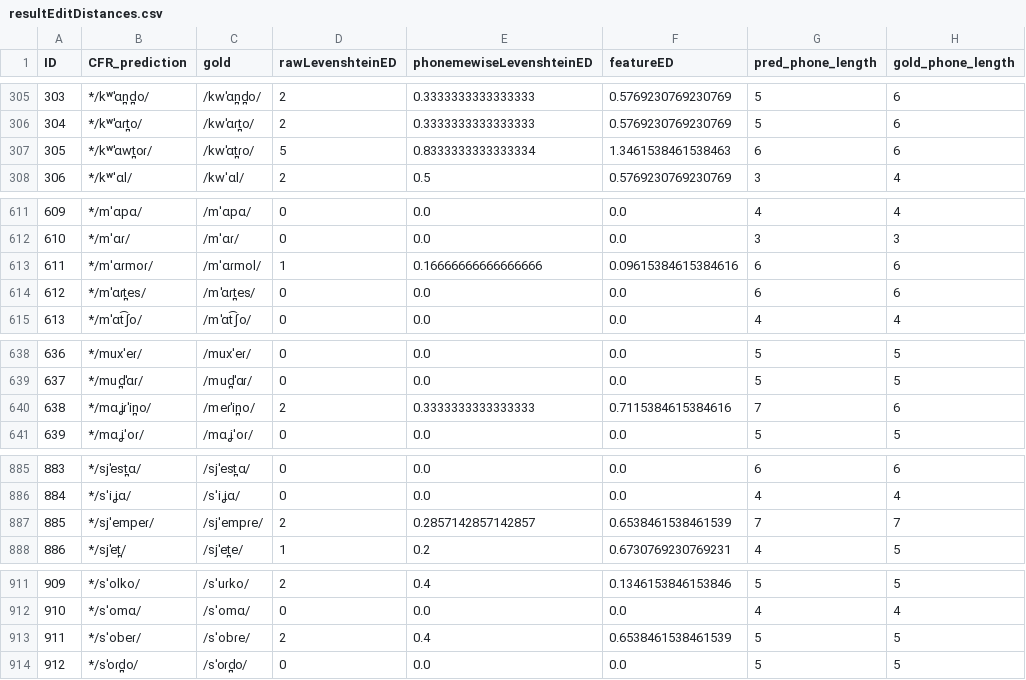
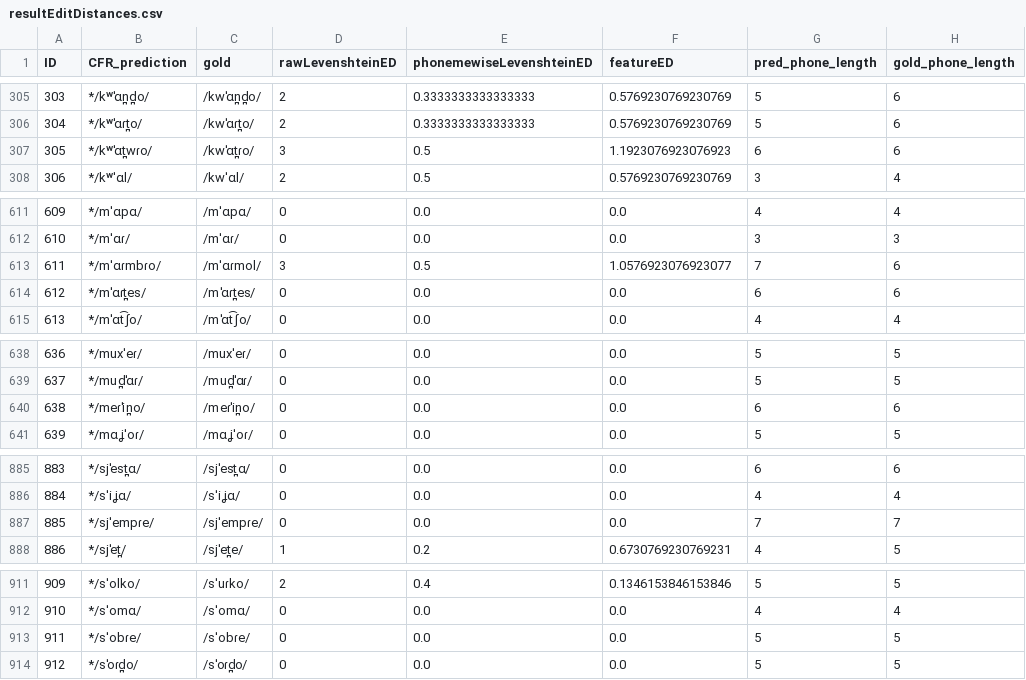
Before and after one commit to lfetting1/SpanishCFR, a CSV file: SpanishRunLewisReal/resultEditDistances.csv, drawn as a sheet; only a part is shown, gaps mark what is left out; the diff covers the shown part only.

```diff
--- a/SpanishRunLewisReal/resultEditDistances.csv
+++ b/SpanishRunLewisReal/resultEditDistances.csv
@@ -306,3 +306,3 @@ ID,CFR_prediction,gold,rawLevenshteinED,phonemewiseLevenshteinED,featureED,pred_
 304,*/kʷˈɑɾt̪o/,/kwˈɑɾt̪o/,2,0.3333333333333333,0.5769230769230769,5,6
-305,*/kʷˈɑwt̪oɾ/,/kwˈɑt̪ɾo/,5,0.8333333333333334,1.3461538461538463,6,6
+305,*/kʷˈɑt̪wɾo/,/kwˈɑt̪ɾo/,3,0.5,1.1923076923076923,6,6
 306,*/kʷˈɑl/,/kwˈɑl/,2,0.5,0.5769230769230769,3,4
@@ -612,3 +612,3 @@ ID,CFR_prediction,gold,rawLevenshteinED,phonemewiseLevenshteinED,featureED,pred_
 610,*/mˈɑɾ/,/mˈɑɾ/,0,0.0,0.0,3,3
-611,*/mˈɑɾmoɾ/,/mˈɑɾmol/,1,0.16666666666666666,0.09615384615384616,6,6
+611,*/mˈɑɾmbɾo/,/mˈɑɾmol/,3,0.5,1.0576923076923077,7,6
 612,*/mˈɑɾt̪es/,/mˈɑɾt̪es/,0,0.0,0.0,6,6
@@ -639,3 +639,3 @@ ID,CFR_prediction,gold,rawLevenshteinED,phonemewiseLevenshteinED,featureED,pred_
 637,*/mud̪ˈɑɾ/,/mud̪ˈɑɾ/,0,0.0,0.0,5,5
-638,*/mɑʝɾˈin̪o/,/meɾˈin̪o/,2,0.3333333333333333,0.7115384615384616,7,6
+638,*/meɾˈin̪o/,/meɾˈin̪o/,0,0.0,0.0,6,6
 639,*/mɑʝˈoɾ/,/mɑʝˈoɾ/,0,0.0,0.0,5,5
@@ -886,3 +886,3 @@ ID,CFR_prediction,gold,rawLevenshteinED,phonemewiseLevenshteinED,featureED,pred_
 884,*/sˈiʝɑ/,/sˈiʝɑ/,0,0.0,0.0,4,4
-885,*/sjˈempeɾ/,/sjˈempɾe/,2,0.2857142857142857,0.6538461538461539,7,7
+885,*/sjˈempɾe/,/sjˈempɾe/,0,0.0,0.0,7,7
 886,*/sjˈet̪/,/sjˈet̪e/,1,0.2,0.6730769230769231,4,5
@@ -912,3 +912,3 @@ ID,CFR_prediction,gold,rawLevenshteinED,phonemewiseLevenshteinED,featureED,pred_
 910,*/sˈomɑ/,/sˈomɑ/,0,0.0,0.0,4,4
-911,*/sˈobeɾ/,/sˈobɾe/,2,0.4,0.6538461538461539,5,5
+911,*/sˈobɾe/,/sˈobɾe/,0,0.0,0.0,5,5
 912,*/sˈoɾd̪o/,/sˈoɾd̪o/,0,0.0,0.0,5,5
```
Also changed, not shown: 4 edited cells elsewhere in this file, SpanishRunLewisReal/SpanishRunLewisReal_rulewise_output_graph.csv, SpanishRunLewisReal/SpanishRunLewisReal_stagewise_output_graph.csv, 10 other files.
